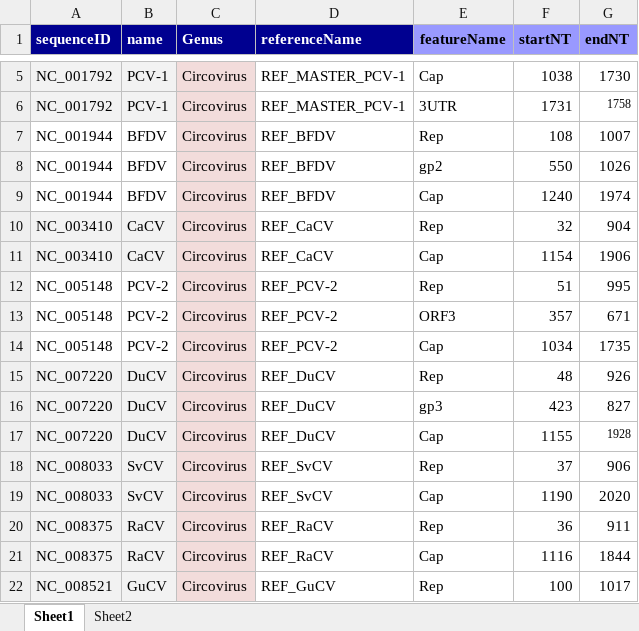
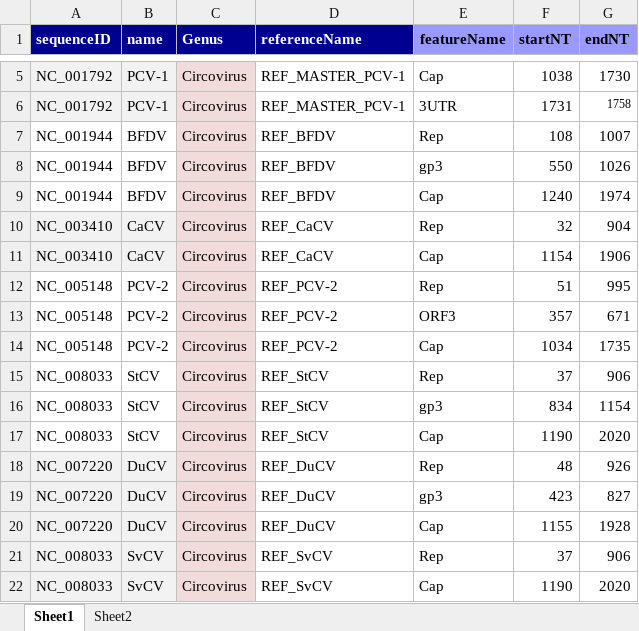
Before and after one commit to giffordlabcvr/CRESS-GLUE, an Excel workbook: tabular/core/reference_feature_locations.xlsx, sheet Sheet1, drawn as a sheet; only a part is shown, gaps mark what is left out; the shorter side is filled out with more unchanged rows; values as stored, in another font and other column widths than the file's, no borders; addresses are those after the commit; the diff names each change by its address in the sheet, - before the commit and + after, or states it on an @@ line.

```diff
--- a/tabular/core/reference_feature_locations.xlsx (sheet Sheet1)
+++ b/tabular/core/reference_feature_locations.xlsx (sheet Sheet1)
-E8 (featureName): gp2
+E8 (featureName): gp3
+row 15: NC_008033 | StCV | Circovirus | REF_StCV | Rep | 37 | 906
+row 16: NC_008033 | StCV | Circovirus | REF_StCV | gp3 | 834 | 1154
+row 17: NC_008033 | StCV | Circovirus | REF_StCV | Cap | 1190 | 2020
@@ G20 text size: larger @@
```
Also changed, not shown: tabular/core/cress-ncbi-refseqs-side-data.xlsx, 14 other files.
